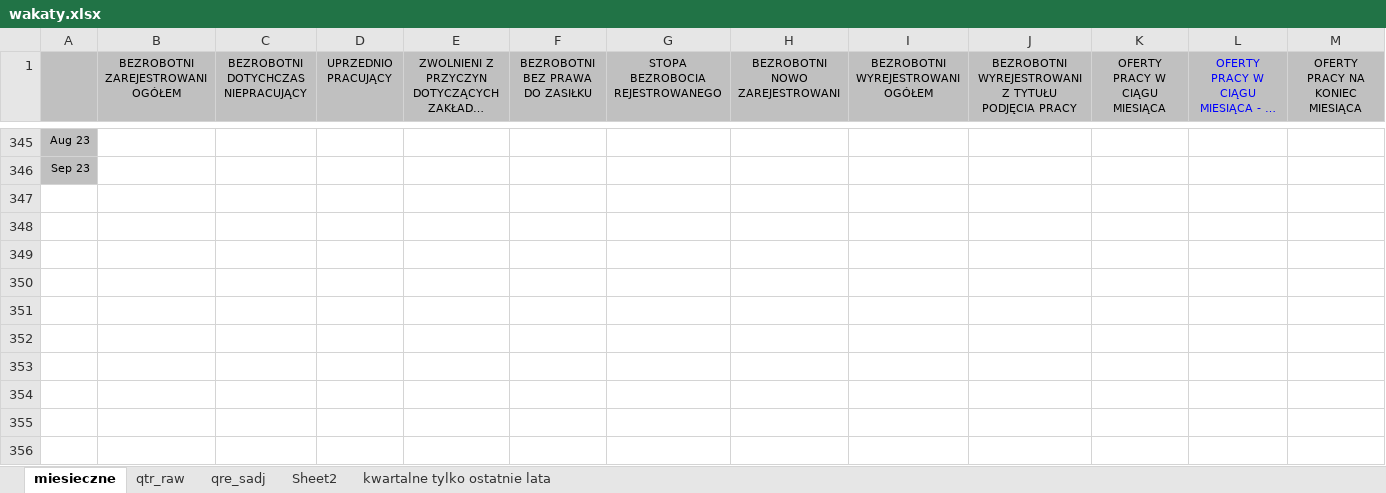
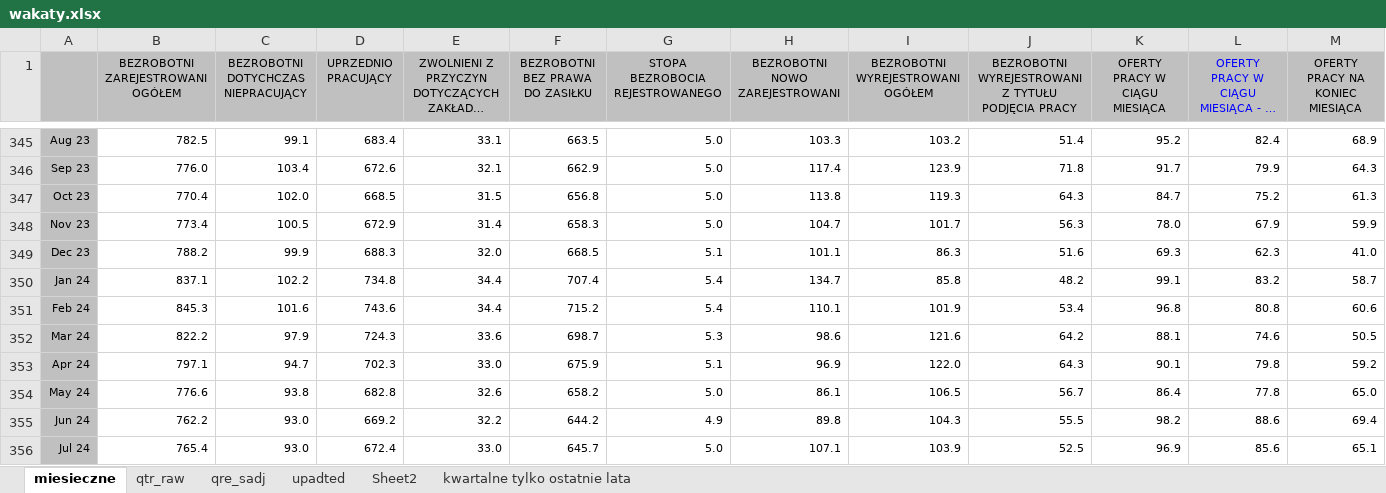
Before and after one commit to jakublaszkowski/bb_replication_pl, an Excel workbook: data_input/wakaty.xlsx, sheet miesieczne, drawn as a sheet; only a part is shown, gaps mark what is left out; long unchanged cells end in …; values as stored, in another font and other column widths than the file's, no borders; the diff covers the shown part only; the diff names each change by its address in the sheet, - before the commit and + after, or states it on an @@ line.

```diff
--- a/data_input/wakaty.xlsx (sheet miesieczne)
+++ b/data_input/wakaty.xlsx (sheet miesieczne)
+sheet tab: upadted
-B345 (BEZROBOTNI ZAREJESTROWANI OGÓŁEM): (empty)
+B345 (BEZROBOTNI ZAREJESTROWANI OGÓŁEM): 782.5
-C345: (empty)
+C345: 99.1
-D345 (UPRZEDNIO PRACUJĄCY): (empty)
+D345 (UPRZEDNIO PRACUJĄCY): 683.4
-E345: (empty)
+E345: 33.1
-F345 (BEZROBOTNI BEZ PRAWA DO ZASIŁKU): (empty)
+F345 (BEZROBOTNI BEZ PRAWA DO ZASIŁKU): 663.5
-G345:G346 (STOPA BEZROBOCIA REJESTROWANEGO): (empty)
+G345:G346 (STOPA BEZROBOCIA REJESTROWANEGO): 5.0
-H345 (BEZROBOTNI NOWO ZAREJESTROWANI): (empty)
+H345 (BEZROBOTNI NOWO ZAREJESTROWANI): 103.3
-I345 (BEZROBOTNI WYREJESTROWANI OGÓŁEM): (empty)
+I345 (BEZROBOTNI WYREJESTROWANI OGÓŁEM): 103.2
-J345: (empty)
+J345: 51.4
-K345 (OFERTY PRACY W CIĄGU MIESIĄCA): (empty)
+K345 (OFERTY PRACY W CIĄGU MIESIĄCA): 95.2
-L345: (empty)
+L345: 82.4
-M345 (OFERTY PRACY NA KONIEC MIESIĄCA): (empty)
+M345 (OFERTY PRACY NA KONIEC MIESIĄCA): 68.9
-B346 (BEZROBOTNI ZAREJESTROWANI OGÓŁEM): (empty)
+B346 (BEZROBOTNI ZAREJESTROWANI OGÓŁEM): 776.0
-C346: (empty)
+C346: 103.4
-D346 (UPRZEDNIO PRACUJĄCY): (empty)
+D346 (UPRZEDNIO PRACUJĄCY): 672.6
-E346: (empty)
+E346: 32.1
-F346 (BEZROBOTNI BEZ PRAWA DO ZASIŁKU): (empty)
+F346 (BEZROBOTNI BEZ PRAWA DO ZASIŁKU): 662.9
-H346 (BEZROBOTNI NOWO ZAREJESTROWANI): (empty)
+H346 (BEZROBOTNI NOWO ZAREJESTROWANI): 117.4
-I346 (BEZROBOTNI WYREJESTROWANI OGÓŁEM): (empty)
+I346 (BEZROBOTNI WYREJESTROWANI OGÓŁEM): 123.9
-J346: (empty)
+J346: 71.8
-K346 (OFERTY PRACY W CIĄGU MIESIĄCA): (empty)
+K346 (OFERTY PRACY W CIĄGU MIESIĄCA): 91.7
-L346: (empty)
+L346: 79.9
-M346 (OFERTY PRACY NA KONIEC MIESIĄCA): (empty)
+M346 (OFERTY PRACY NA KONIEC MIESIĄCA): 64.3
+row 347: Oct 23 | 770.4 | 102.0 | 668.5 | 31.5 | 656.8 | 5.0 | 113.8 | 119.3 | 64.3 | 84.7 | 75.2 | 61.3
+row 348: Nov 23 | 773.4 | 100.5 | 672.9 | 31.4 | 658.3 | 5.0 | 104.7 | 101.7 | 56.3 | 78.0 | 67.9 | 59.9
+row 349: Dec 23 | 788.2 | 99.9 | 688.3 | 32.0 | 668.5 | 5.1 | 101.1 | 86.3 | 51.6 | 69.3 | 62.3 | 41.0
+row 350: Jan 24 | 837.1 | 102.2 | 734.8 | 34.4 | 707.4 | 5.4 | 134.7 | 85.8 | 48.2 | 99.1 | 83.2 | 58.7
+row 351: Feb 24 | 845.3 | 101.6 | 743.6 | 34.4 | 715.2 | 5.4 | 110.1 | 101.9 | 53.4 | 96.8 | 80.8 | 60.6
+row 352: Mar 24 | 822.2 | 97.9 | 724.3 | 33.6 | 698.7 | 5.3 | 98.6 | 121.6 | 64.2 | 88.1 | 74.6 | 50.5
+row 353: Apr 24 | 797.1 | 94.7 | 702.3 | 33.0 | 675.9 | 5.1 | 96.9 | 122.0 | 64.3 | 90.1 | 79.8 | 59.2
+row 354: May 24 | 776.6 | 93.8 | 682.8 | 32.6 | 658.2 | 5.0 | 86.1 | 106.5 | 56.7 | 86.4 | 77.8 | 65.0
+row 355: Jun 24 | 762.2 | 93.0 | 669.2 | 32.2 | 644.2 | 4.9 | 89.8 | 104.3 | 55.5 | 98.2 | 88.6 | 69.4
+row 356: Jul 24 | 765.4 | 93.0 | 672.4 | 33.0 | 645.7 | 5.0 | 107.1 | 103.9 | 52.5 | 96.9 | 85.6 | 65.1
```
Also changed, not shown: 2 added rows and 48 edited cells elsewhere in this sheet, sheet Sheet2, sheet qtr_raw, 12 other files.
